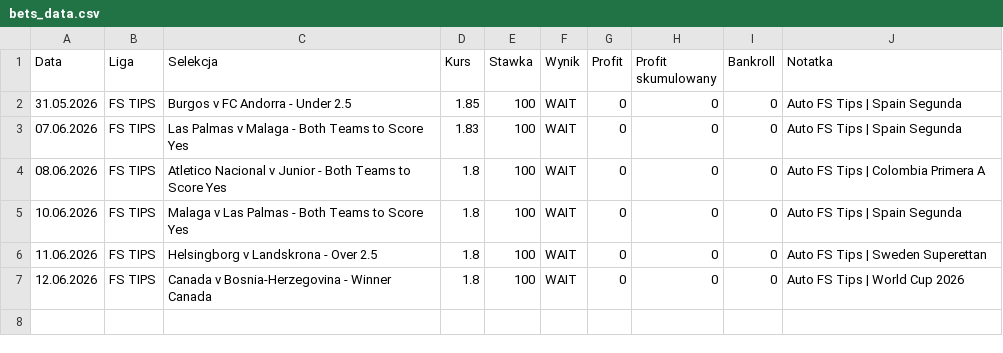
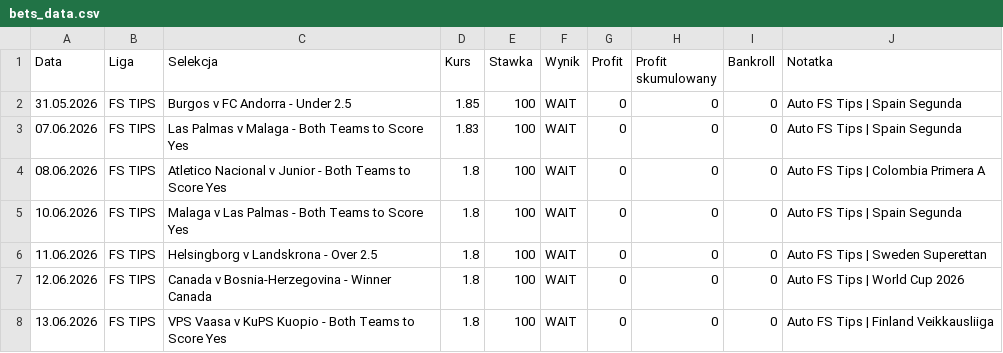
Before and after one commit to Octagon93/Bet_Tracker, a CSV file: bets_data.csv, drawn as a sheet.

```diff
--- a/bets_data.csv
+++ b/bets_data.csv
@@ -7 +7,2 @@ Data,Liga,Selekcja,Kurs,Stawka,Wynik,Profit,Profit skumulowany,Bankroll,Notatka
 12.06.2026,FS TIPS,Canada v Bosnia-Herzegovina - Winner Canada,1.8,100,WAIT,0,0,0,Auto FS Tips | World Cup 2026
+13.06.2026,FS TIPS,VPS Vaasa v KuPS Kuopio - Both Teams to Score Yes,1.8,100,WAIT,0,0,0,Auto FS Tips | Finland Veikkausliiga
```
